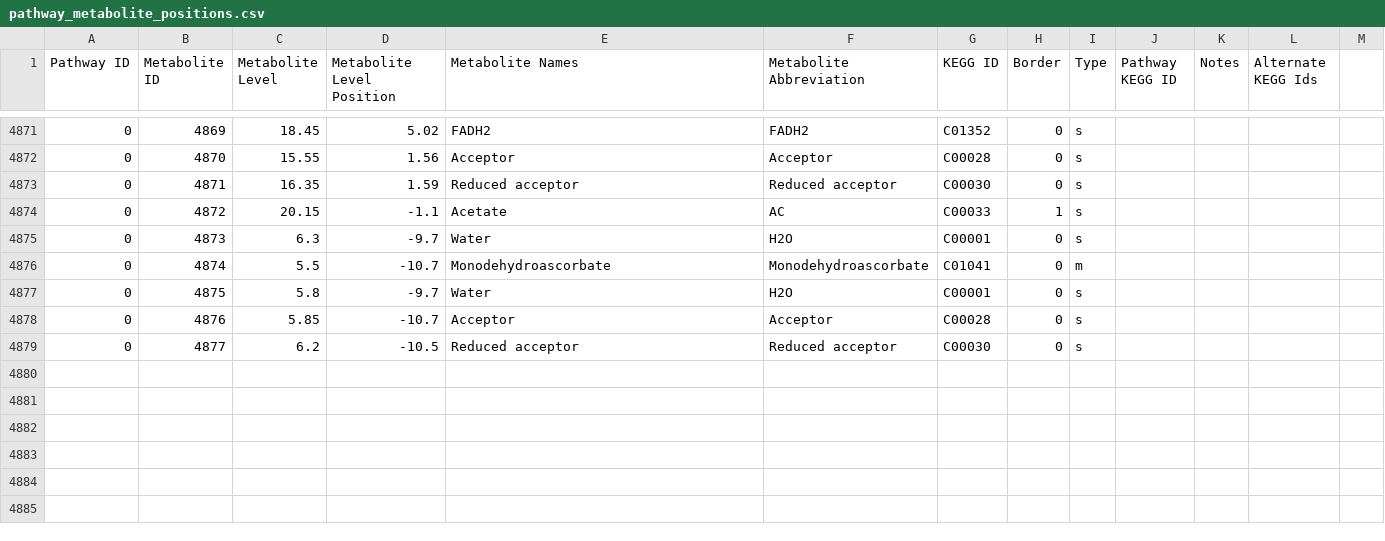
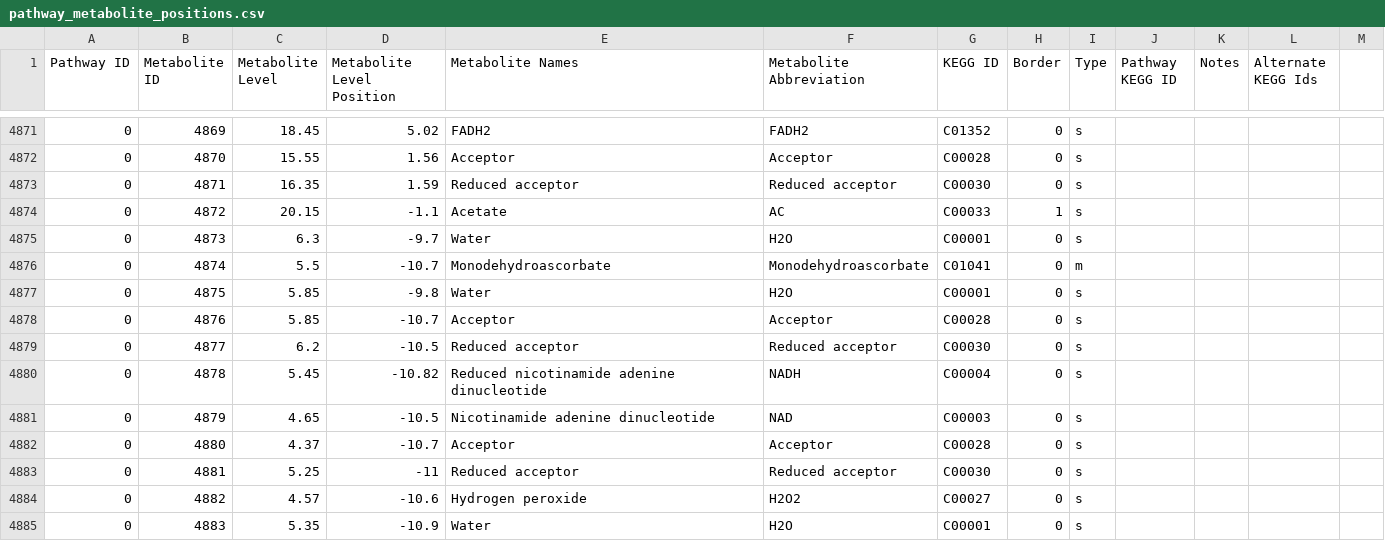
Before and after one commit to desmondlun/MOST, a CSV file: etc/visualization/pathway_metabolite_positions.csv, drawn as a sheet; only a part is shown, gaps mark what is left out.

```diff
--- a/etc/visualization/pathway_metabolite_positions.csv
+++ b/etc/visualization/pathway_metabolite_positions.csv
@@ -4876,4 +4876,10 @@ Pathway ID,Metabolite ID,Metabolite Level,Metabolite Level Position,Metabolite N
 0,4874,5.5,-10.7,Monodehydroascorbate,Monodehydroascorbate,C01041,0,m,,,,
-0,4875,5.8,-9.7,Water,H2O,C00001,0,s,,,,
+0,4875,5.85,-9.8,Water,H2O,C00001,0,s,,,,
 0,4876,5.85,-10.7,Acceptor,Acceptor,C00028,0,s,,,,
 0,4877,6.2,-10.5,Reduced acceptor,Reduced acceptor,C00030,0,s,,,,
+0,4878,5.45,-10.82,Reduced nicotinamide adenine dinucleotide,NADH,C00004,0,s,,,,
+0,4879,4.65,-10.5,Nicotinamide adenine dinucleotide,NAD,C00003,0,s,,,,
+0,4880,4.37,-10.7,Acceptor,Acceptor,C00028,0,s,,,,
+0,4881,5.25,-11,Reduced acceptor,Reduced acceptor,C00030,0,s,,,,
+0,4882,4.57,-10.6,Hydrogen peroxide,H2O2,C00027,0,s,,,,
+0,4883,5.35,-10.9,Water,H2O,C00001,0,s,,,,
```
Also changed, not shown: etc/visualization/pathways_reaction_positions.csv.
